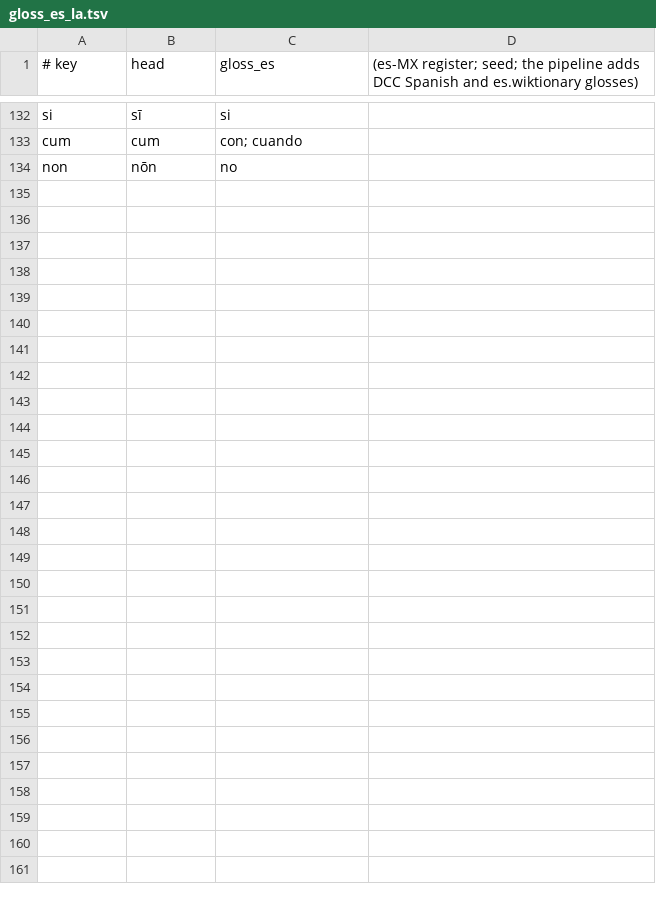
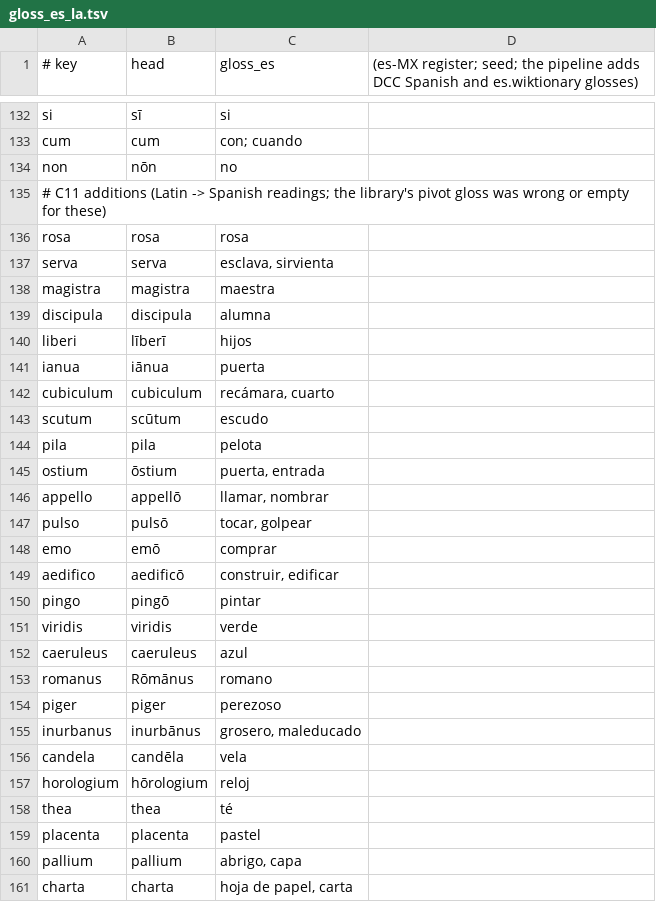
Before and after one commit to oldenKnight/vetusPoeta, a TSV file: data/curated/gloss_es_la.tsv, drawn as a sheet; only a part is shown, gaps mark what is left out; the diff names each change by its address in the sheet, - before the commit and + after, or states it on an @@ line.

```diff
--- a/data/curated/gloss_es_la.tsv
+++ b/data/curated/gloss_es_la.tsv
+row 135: # C11 additions (Latin -> Spanish readings; the library's pivot gloss was wrong or empty for these)
+row 136: rosa | rosa | rosa
+row 137: serva | serva | esclava, sirvienta
+row 138: magistra | magistra | maestra
+row 139: discipula | discipula | alumna
+row 140: liberi | līberī | hijos
+row 141: ianua | iānua | puerta
+row 142: cubiculum | cubiculum | recámara, cuarto
+row 143: scutum | scūtum | escudo
+row 144: pila | pila | pelota
+row 145: ostium | ōstium | puerta, entrada
+row 146: appello | appellō | llamar, nombrar
+row 147: pulso | pulsō | tocar, golpear
+row 148: emo | emō | comprar
+row 149: aedifico | aedificō | construir, edificar
+row 150: pingo | pingō | pintar
+row 151: viridis | viridis | verde
+row 152: caeruleus | caeruleus | azul
+row 153: romanus | Rōmānus | romano
+row 154: piger | piger | perezoso
+row 155: inurbanus | inurbānus | grosero, maleducado
+row 156: candela | candēla | vela
+row 157: horologium | hōrologium | reloj
+row 158: thea | thea | té
+row 159: placenta | placenta | pastel
+row 160: pallium | pallium | abrigo, capa
+row 161: charta | charta | hoja de papel, carta
```
Also changed, not shown: data/curated/states_en_la.tsv, data/curated/verbprep_en_la.tsv, 55 other files.
